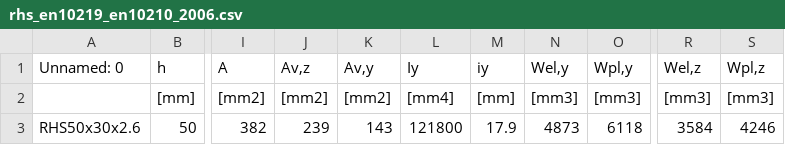
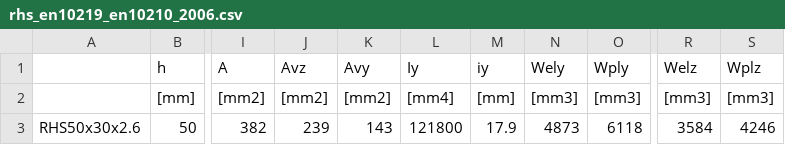
Before and after one commit to domthom21/eurocodedesign, a CSV file: eurocodedesign/geometry/steelsections/_data/rhs_en10219_en10210_2006.csv, drawn as a sheet; only a part is shown, gaps mark what is left out; the diff names each change by its address in the sheet, - before the commit and + after, or states it on an @@ line.

```diff
--- a/eurocodedesign/geometry/steelsections/_data/rhs_en10219_en10210_2006.csv
+++ b/eurocodedesign/geometry/steelsections/_data/rhs_en10219_en10210_2006.csv
-A1: Unnamed: 0
+A1: (empty)
-J1: Av,z
+J1: Avz
-K1: Av,y
+K1: Avy
-N1: Wel,y
+N1: Wely
-O1: Wpl,y
+O1: Wply
-R1: Wel,z
+R1: Welz
-S1: Wpl,z
+S1: Wplz
```
Also changed, not shown: 9 other files.
